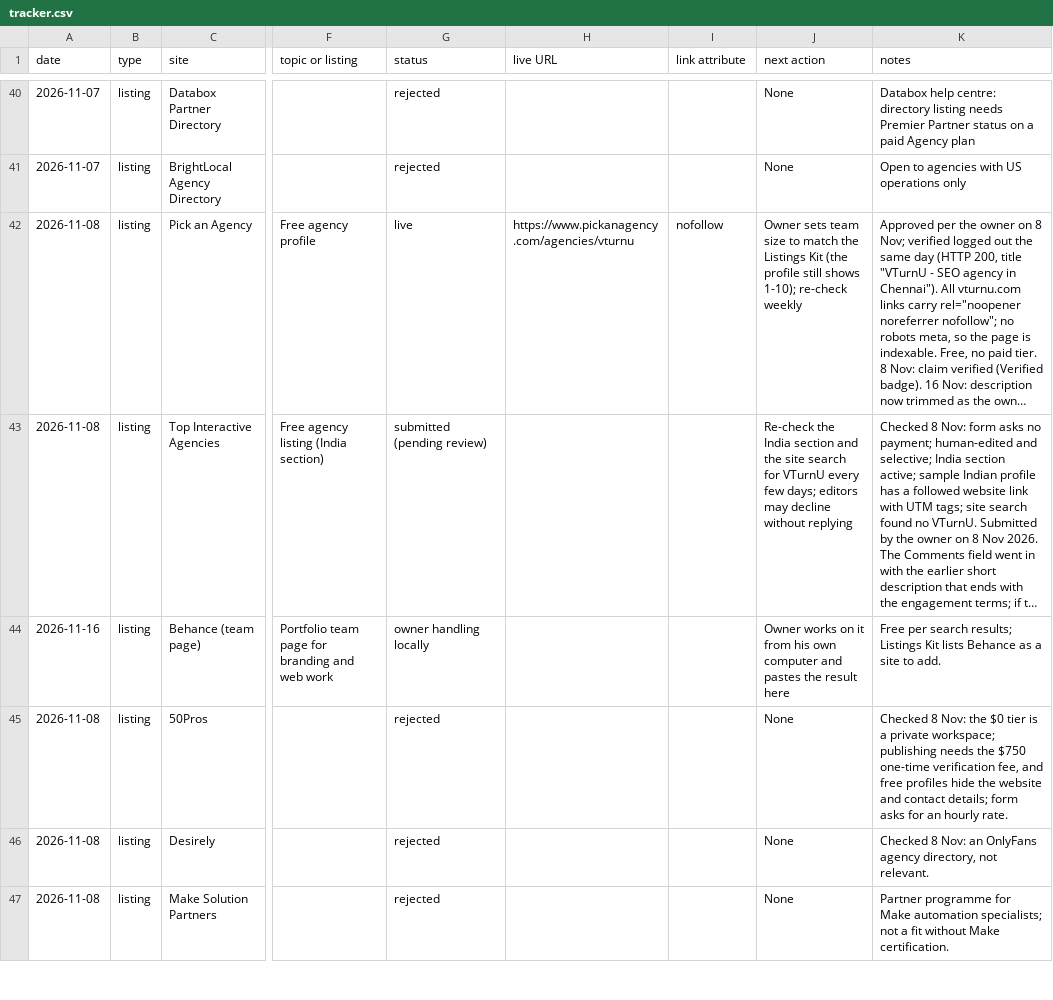
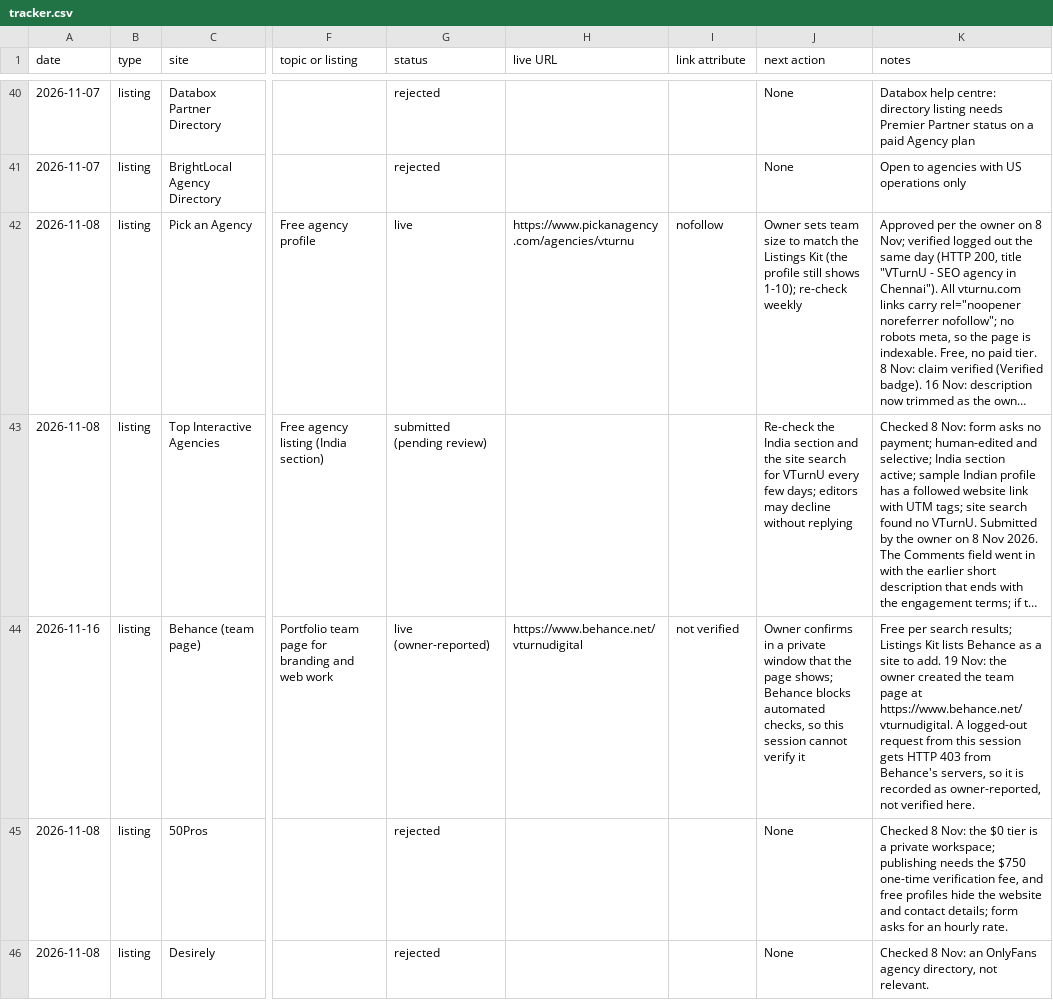
Before and after one commit to bvignesh94k/vturnu, a CSV file: promotion/2026-11/tracker.csv, drawn as a sheet; only a part is shown, gaps mark what is left out; the shorter side is filled out with more unchanged rows; long unchanged cells end in …; the diff covers the shown part only; the diff names each change by its address in the sheet, - before the commit and + after, or states it on an @@ line.

```diff
--- a/promotion/2026-11/tracker.csv
+++ b/promotion/2026-11/tracker.csv
-G44 (status): owner handling locally
+G44 (status): live (owner-reported)
-H44 (live URL): (empty)
+H44 (live URL): https://www.behance.net/vturnudigital
-I44 (link attribute): (empty)
+I44 (link attribute): not verified
-J44 (next action): Owner works on it from his own computer and pastes the result here
+J44 (next action): Owner confirms in a private window that the page shows; Behance blocks automated checks, so this session cannot verify it
-K44 (notes): …to add.
+K44 (notes): …to add. 19 Nov: the owner created the team page at https://www.behance.net/vturnudigital. A logged-out request from this session gets HTTP 403 from Behance's servers, so it is recorded as owner-reported, not verified here.
```
Also changed, not shown: 3 edited cells elsewhere in this file, 1 other file.
